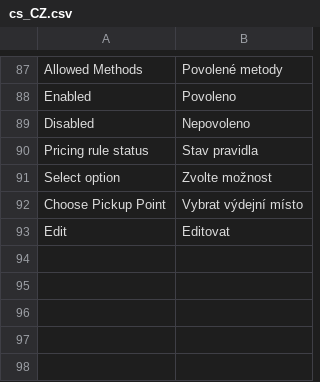
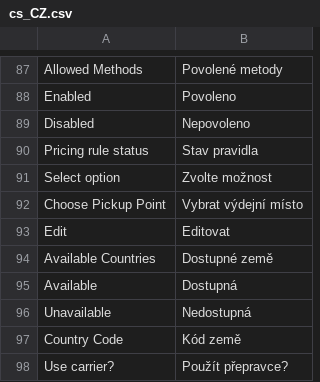
Before and after one commit to Zasilkovna/magento2, a CSV file: Packetery/Checkout/i18n/cs_CZ.csv, drawn as a sheet; only a part is shown, gaps mark what is left out.

```diff
--- a/Packetery/Checkout/i18n/cs_CZ.csv
+++ b/Packetery/Checkout/i18n/cs_CZ.csv
@@ -93 +93,6 @@
 "Edit","Editovat"
+"Available Countries","Dostupné země"
+"Available","Dostupná"
+"Unavailable","Nedostupná"
+"Country Code","Kód země"
+"Use carrier?","Použít přepravce?"
```
Also changed, not shown: Packetery/Checkout/i18n/en_GB.csv, 21 other files.
